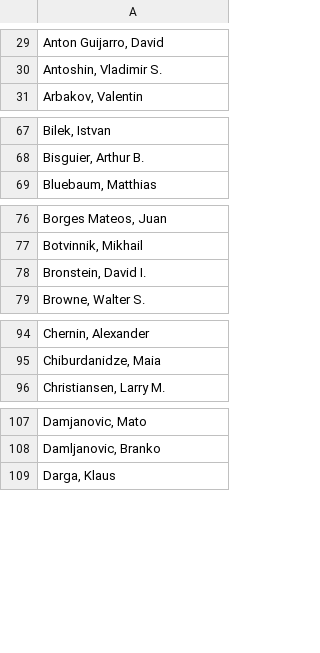
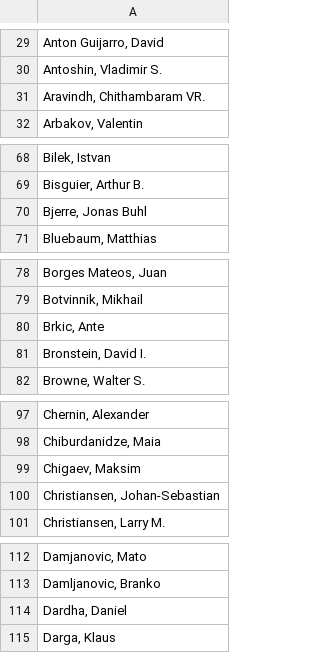
Before and after one commit to cmcavity/chess-plots, a CSV file: data/players.csv, drawn as a sheet; only a part is shown, gaps mark what is left out; the diff covers the shown part only.

Commit message:
Refactor, add analysis tools, add new lists

```diff
--- a/data/players.csv
+++ b/data/players.csv
@@ -30,2 +30,3 @@
 "Antoshin, Vladimir S."
+"Aravindh, Chithambaram VR."
 "Arbakov, Valentin"
@@ -68,2 +69,3 @@
 "Bisguier, Arthur B."
+"Bjerre, Jonas Buhl"
 "Bluebaum, Matthias"
@@ -77,2 +79,3 @@
 "Botvinnik, Mikhail"
+"Brkic, Ante"
 "Bronstein, David I."
@@ -95,2 +98,4 @@
 "Chiburdanidze, Maia"
+"Chigaev, Maksim"
+"Christiansen, Johan-Sebastian"
 "Christiansen, Larry M."
@@ -108,2 +113,3 @@
 "Damljanovic, Branko"
+"Dardha, Daniel"
 "Darga, Klaus"
```
Also changed, not shown: 10 added rows elsewhere in this file, 9 other files.
